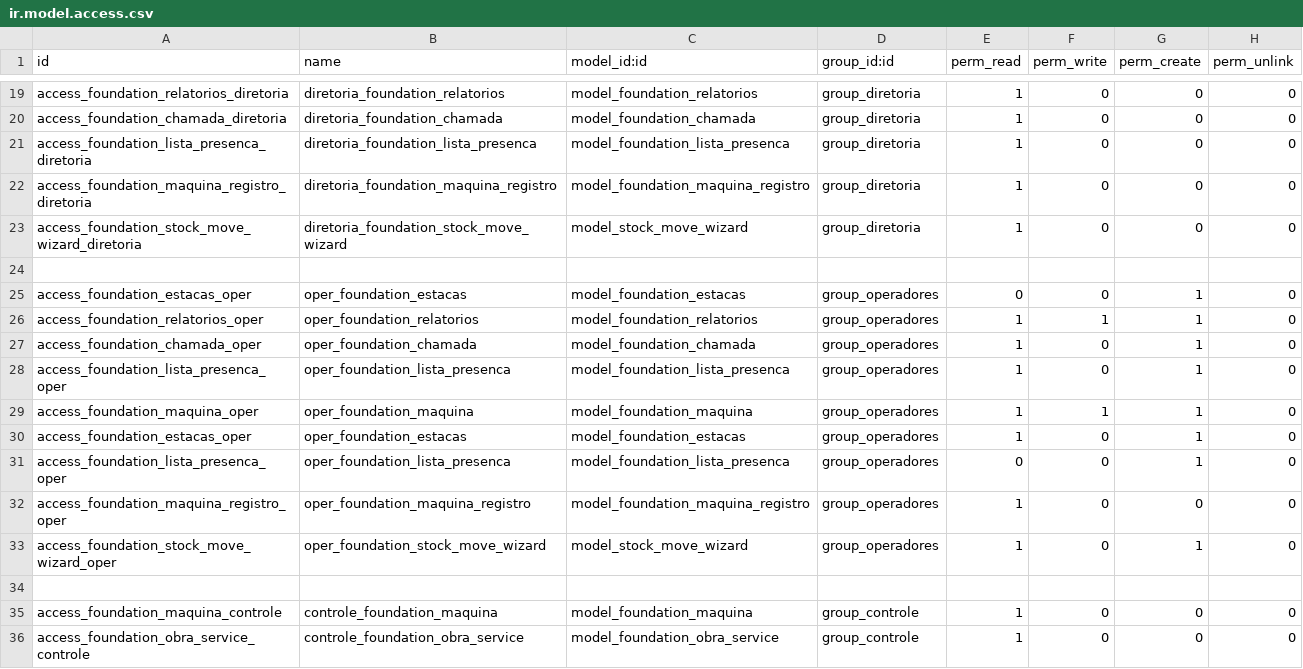
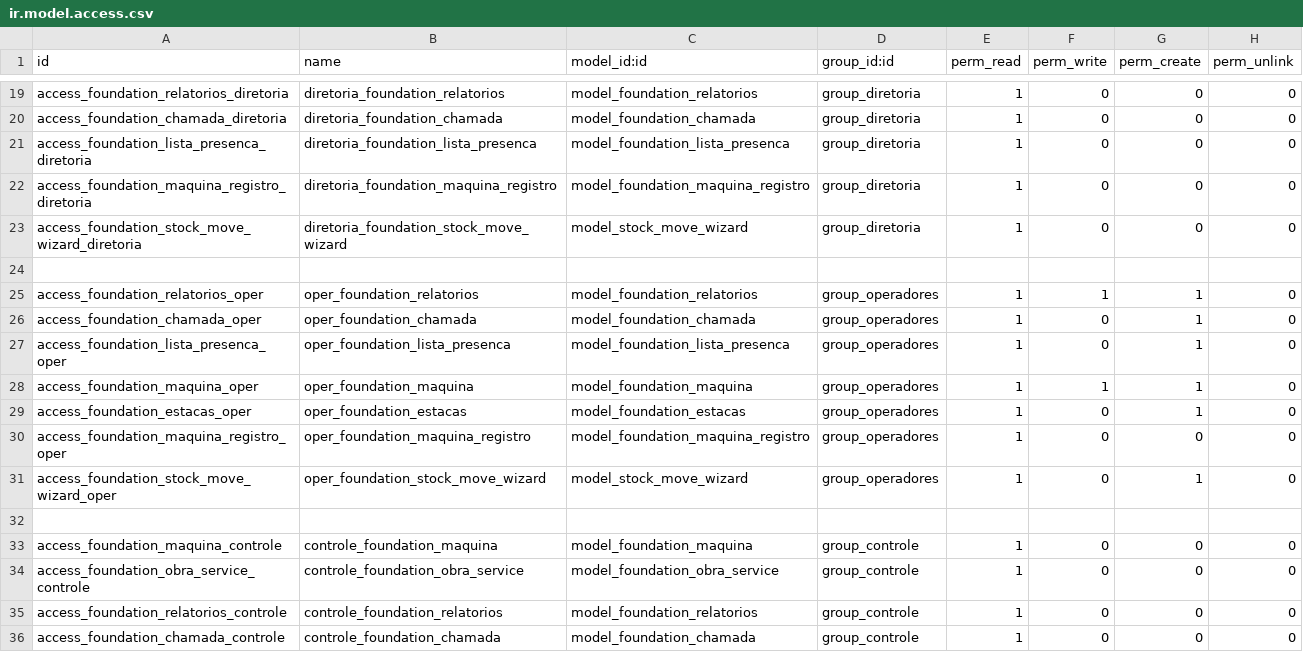
Before and after one commit to brainess-company/foundation_management, a CSV file: security/ir.model.access.csv, drawn as a sheet; only a part is shown, gaps mark what is left out; the shorter side is filled out with more unchanged rows.

Commit message:
corrigi o arquivo csv e corrigi a ordem do action no foundation_equipment.xml

```diff
--- a/security/ir.model.access.csv
+++ b/security/ir.model.access.csv
@@ -24,3 +24,2 @@ access_foundation_stock_move_wizard_diretoria,diretoria_foundation_stock_move_wi
 
-access_foundation_estacas_oper,oper_foundation_estacas,model_foundation_estacas,group_operadores,0,0,1,0
 access_foundation_relatorios_oper,oper_foundation_relatorios,model_foundation_relatorios,group_operadores,1,1,1,0
@@ -30,3 +29,2 @@ access_foundation_maquina_oper,oper_foundation_maquina,model_foundation_maquina,
 access_foundation_estacas_oper,oper_foundation_estacas,model_foundation_estacas,group_operadores,1,0,1,0
-access_foundation_lista_presenca_oper,oper_foundation_lista_presenca,model_foundation_lista_presenca,group_operadores,0,0,1,0
 access_foundation_maquina_registro_oper,oper_foundation_maquina_registro,model_foundation_maquina_registro,group_operadores,1,0,0,0
```
Also changed, not shown: 1 other file.
